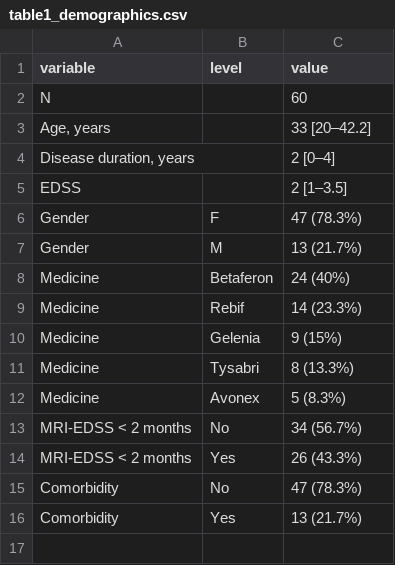
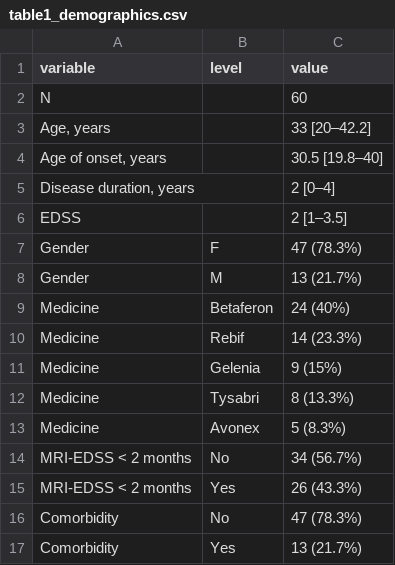
Before and after one commit to dariasimonetti/Progetto-SAD, a CSV file: outputs/tables/table1_demographics.csv, drawn as a sheet.

```diff
--- a/outputs/tables/table1_demographics.csv
+++ b/outputs/tables/table1_demographics.csv
@@ -3,2 +3,3 @@ N,,60
 "Age, years",,33 [20–42.2]
+"Age of onset, years",,30.5 [19.8–40]
 "Disease duration, years",,2 [0–4]
```
Also changed, not shown: 9 other files.
